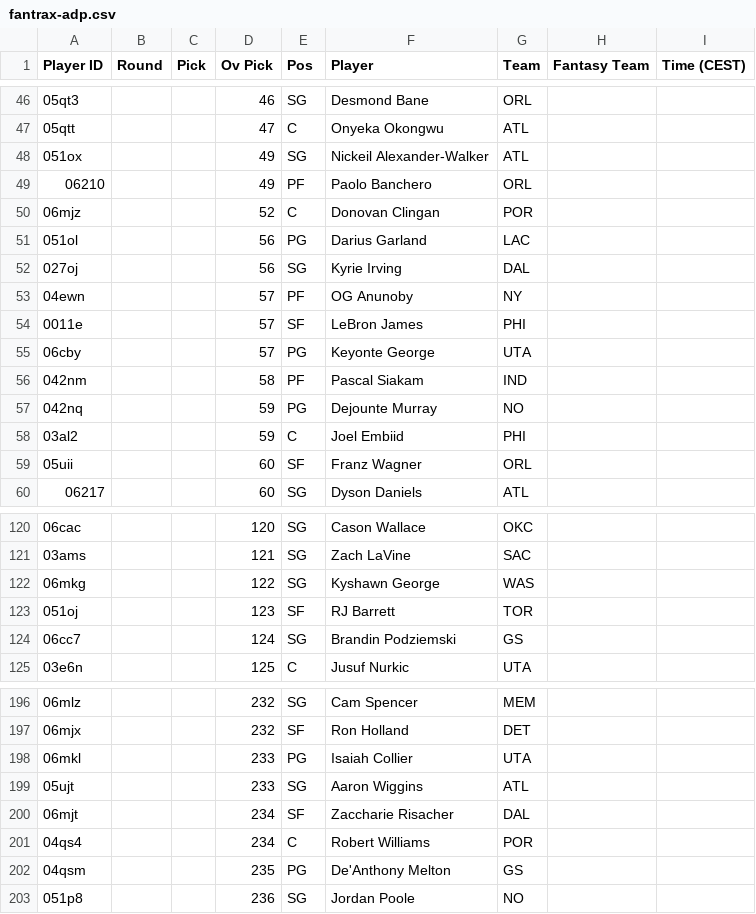
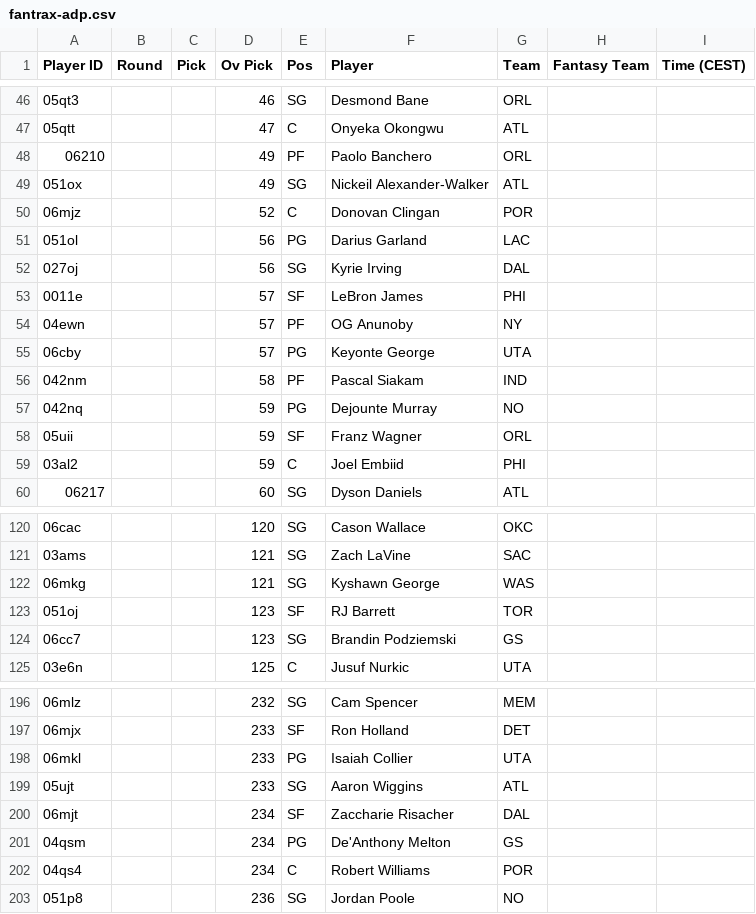
Before and after one commit to Pizzaratops/MFHFBs-NBA-Projections, a CSV file: data/fantrax-adp.csv, drawn as a sheet; only a part is shown, gaps mark what is left out; the diff covers the shown part only.

```diff
--- a/data/fantrax-adp.csv
+++ b/data/fantrax-adp.csv
@@ -47,4 +47,4 @@
 "05qtt","","","47","C","Onyeka Okongwu","ATL","",""
+"06210","","","49","PF","Paolo Banchero","ORL","",""
 "051ox","","","49","SG","Nickeil Alexander-Walker","ATL","",""
-"06210","","","49","PF","Paolo Banchero","ORL","",""
 "06mjz","","","52","C","Donovan Clingan","POR","",""
@@ -52,4 +52,4 @@
 "027oj","","","56","SG","Kyrie Irving","DAL","",""
+"0011e","","","57","SF","LeBron James","PHI","",""
 "04ewn","","","57","PF","OG Anunoby","NY","",""
-"0011e","","","57","SF","LeBron James","PHI","",""
 "06cby","","","57","PG","Keyonte George","UTA","",""
@@ -57,4 +57,4 @@
 "042nq","","","59","PG","Dejounte Murray","NO","",""
+"05uii","","","59","SF","Franz Wagner","ORL","",""
 "03al2","","","59","C","Joel Embiid","PHI","",""
-"05uii","","","60","SF","Franz Wagner","ORL","",""
 "06217","","","60","SG","Dyson Daniels","ATL","",""
@@ -121,5 +121,5 @@
 "03ams","","","121","SG","Zach LaVine","SAC","",""
-"06mkg","","","122","SG","Kyshawn George","WAS","",""
+"06mkg","","","121","SG","Kyshawn George","WAS","",""
 "051oj","","","123","SF","RJ Barrett","TOR","",""
-"06cc7","","","124","SG","Brandin Podziemski","GS","",""
+"06cc7","","","123","SG","Brandin Podziemski","GS","",""
 "03e6n","","","125","C","Jusuf Nurkic","UTA","",""
@@ -196,3 +196,3 @@
 "06mlz","","","232","SG","Cam Spencer","MEM","",""
-"06mjx","","","232","SF","Ron Holland","DET","",""
+"06mjx","","","233","SF","Ron Holland","DET","",""
 "06mkl","","","233","PG","Isaiah Collier","UTA","",""
@@ -200,4 +200,4 @@
 "06mjt","","","234","SF","Zaccharie Risacher","DAL","",""
+"04qsm","","","234","PG","De'Anthony Melton","GS","",""
 "04qs4","","","234","C","Robert Williams","POR","",""
-"04qsm","","","235","PG","De'Anthony Melton","GS","",""
 "051p8","","","236","SG","Jordan Poole","NO","",""
```
Also changed, not shown: 9 added rows, 9 removed rows, 6 moved rows and 33 edited cells elsewhere in this file, 1 other file.
